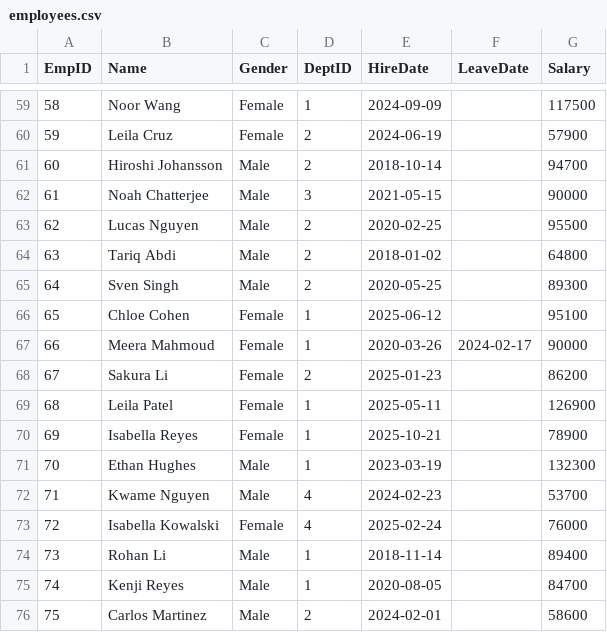
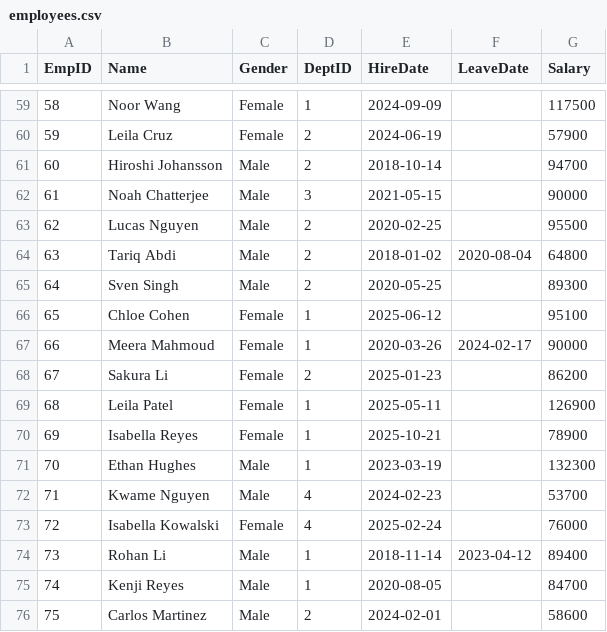
Before and after one commit to skssohail07/claude-automation-report, a CSV file: Data/csv/employees.csv, drawn as a sheet; only a part is shown, gaps mark what is left out; the diff covers the shown part only.

```diff
--- a/Data/csv/employees.csv
+++ b/Data/csv/employees.csv
@@ -63,3 +63,3 @@ EmpID,Name,Gender,DeptID,HireDate,LeaveDate,Salary
 62,Lucas Nguyen,Male,2,2020-02-25,,95500
-63,Tariq Abdi,Male,2,2018-01-02,,64800
+63,Tariq Abdi,Male,2,2018-01-02,2020-08-04,64800
 64,Sven Singh,Male,2,2020-05-25,,89300
@@ -73,3 +73,3 @@ EmpID,Name,Gender,DeptID,HireDate,LeaveDate,Salary
 72,Isabella Kowalski,Female,4,2025-02-24,,76000
-73,Rohan Li,Male,1,2018-11-14,,89400
+73,Rohan Li,Male,1,2018-11-14,2023-04-12,89400
 74,Kenji Reyes,Male,1,2020-08-05,,84700
```
Also changed, not shown: 7 removed rows and 5 edited cells elsewhere in this file, 2 other files.
